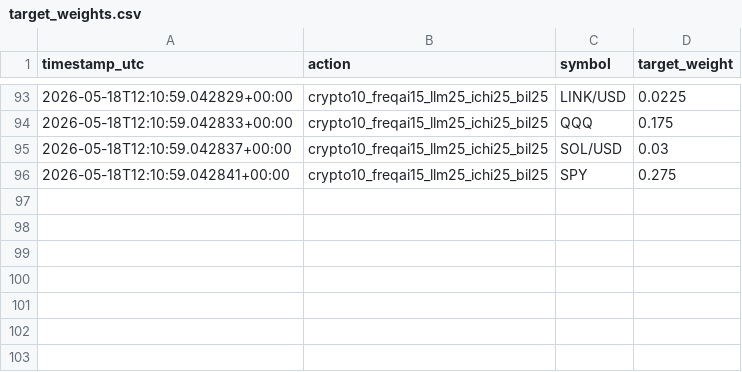
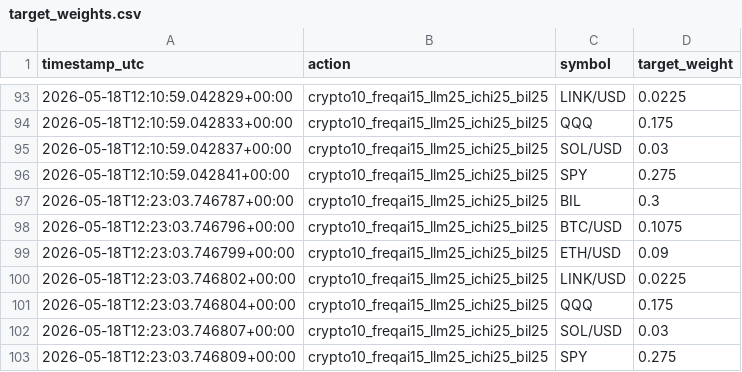
Before and after one commit to FinTechEntrepreneurldz/br_ppo_crypto_v15, a CSV file: logs/target_weights/target_weights.csv, drawn as a sheet; only a part is shown, gaps mark what is left out; the diff names each change by its address in the sheet, - before the commit and + after, or states it on an @@ line.

```diff
--- a/logs/target_weights/target_weights.csv
+++ b/logs/target_weights/target_weights.csv
+row 97: 2026-05-18T12:23:03.746787+00:00 | crypto10_freqai15_llm25_ichi25_bil25 | BIL | 0.3
+row 98: 2026-05-18T12:23:03.746796+00:00 | crypto10_freqai15_llm25_ichi25_bil25 | BTC/USD | 0.1075
+row 99: 2026-05-18T12:23:03.746799+00:00 | crypto10_freqai15_llm25_ichi25_bil25 | ETH/USD | 0.09
+row 100: 2026-05-18T12:23:03.746802+00:00 | crypto10_freqai15_llm25_ichi25_bil25 | LINK/USD | 0.0225
+row 101: 2026-05-18T12:23:03.746804+00:00 | crypto10_freqai15_llm25_ichi25_bil25 | QQQ | 0.175
+row 102: 2026-05-18T12:23:03.746807+00:00 | crypto10_freqai15_llm25_ichi25_bil25 | SOL/USD | 0.03
+row 103: 2026-05-18T12:23:03.746809+00:00 | crypto10_freqai15_llm25_ichi25_bil25 | SPY | 0.275
```
Also changed, not shown: logs/decisions/decisions.csv, logs/decisions/latest_decision.csv, 5 other files.
